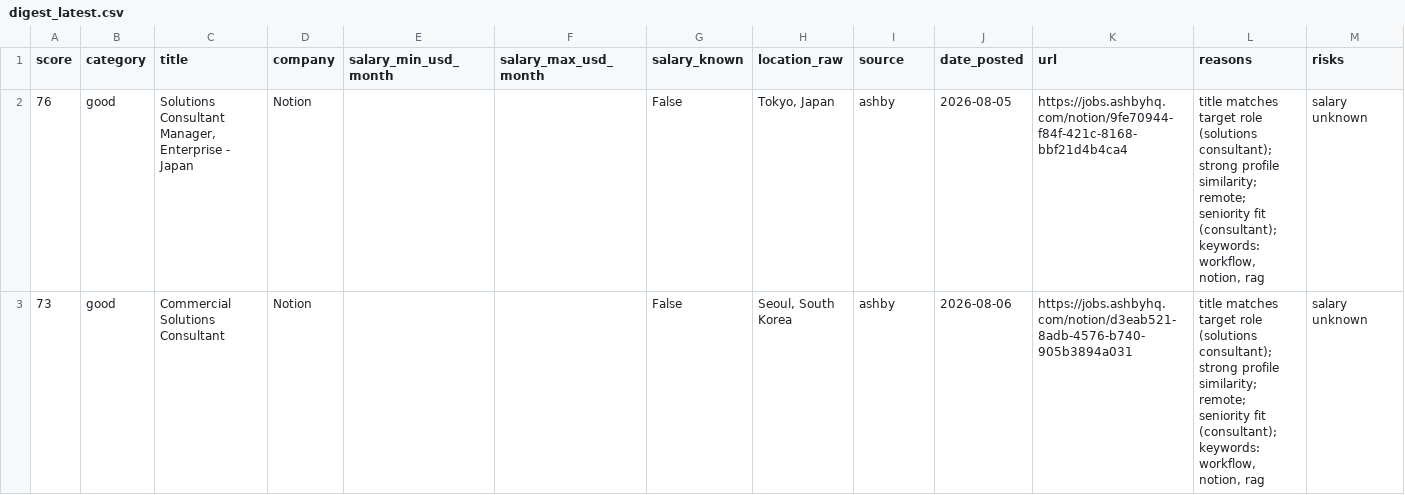
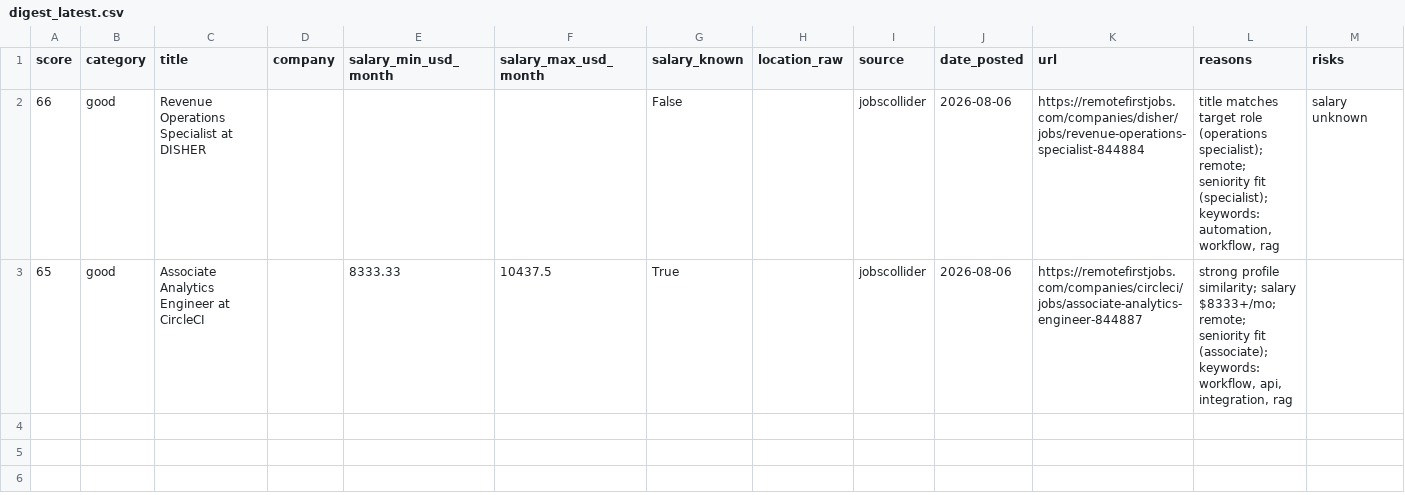
Before and after one commit to stardogsky/JOB_RADAR, a CSV file: data/digest_latest.csv, drawn as a sheet; only a part is shown; removed rows and columns are numbered as before the commit, all else as after; rows hold the shown columns only; the diff names each change by its address in the sheet, - before the commit and + after, or states it on an @@ line.

```diff
--- a/data/digest_latest.csv
+++ b/data/digest_latest.csv
-row 2: 76 | good | Solutions Consultant Manager, Enterprise - Japan | Notion |  |  | False | Tokyo, Japan | ashby | 2026-08-05 | https://jobs.ashbyhq.com/notion/9fe70944-f84f-421c-8168-bbf21d4b4ca4 | title matches target role (solutions consultant); strong profile similarity; remote; seniority fit (consultant); keywords: workflow, notion, rag | salary unknown
-row 3: 73 | good | Commercial Solutions Consultant | Notion |  |  | False | Seoul, South Korea | ashby | 2026-08-06 | https://jobs.ashbyhq.com/notion/d3eab521-8adb-4576-b740-905b3894a031 | title matches target role (solutions consultant); strong profile similarity; remote; seniority fit (consultant); keywords: workflow, notion, rag | salary unknown
+row 2: 66 | good | Revenue Operations Specialist at DISHER |  |  |  | False |  | jobscollider | 2026-08-06 | https://remotefirstjobs.com/companies/disher/jobs/revenue-operations-specialist-844884 | title matches target role (operations specialist); remote; seniority fit (specialist); keywords: automation, workflow, rag | salary unknown
+row 3: 65 | good | Associate Analytics Engineer at CircleCI |  | 8333.33 | 10437.5 | True |  | jobscollider | 2026-08-06 | https://remotefirstjobs.com/companies/circleci/jobs/associate-analytics-engineer-844887 | strong profile similarity; salary $8333+/mo; remote; seniority fit (associate); keywords: workflow, api, integration, rag
```
Also changed, not shown: 1 other file.
